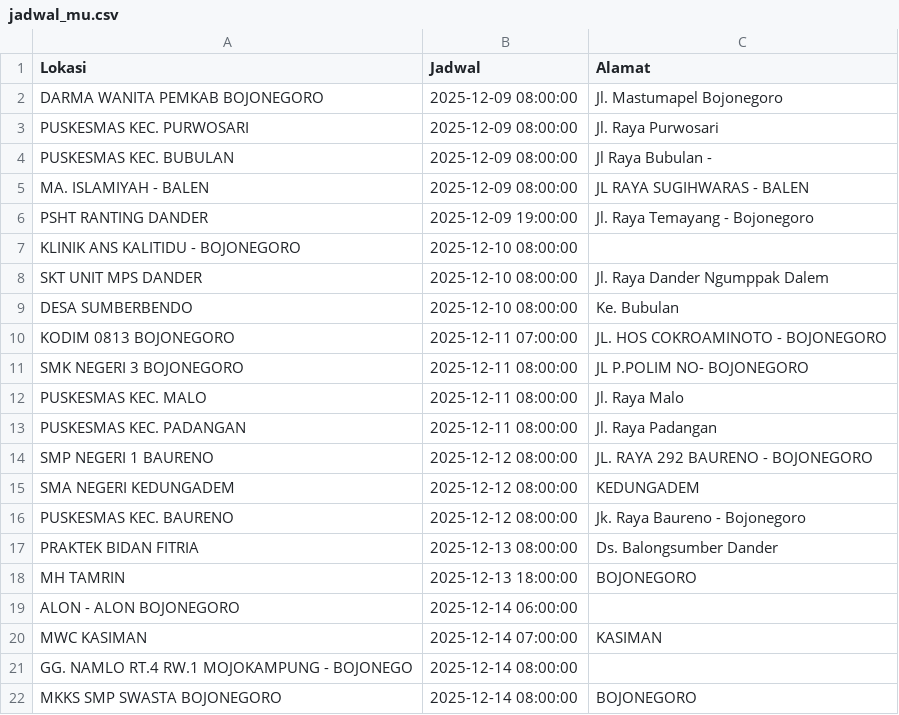
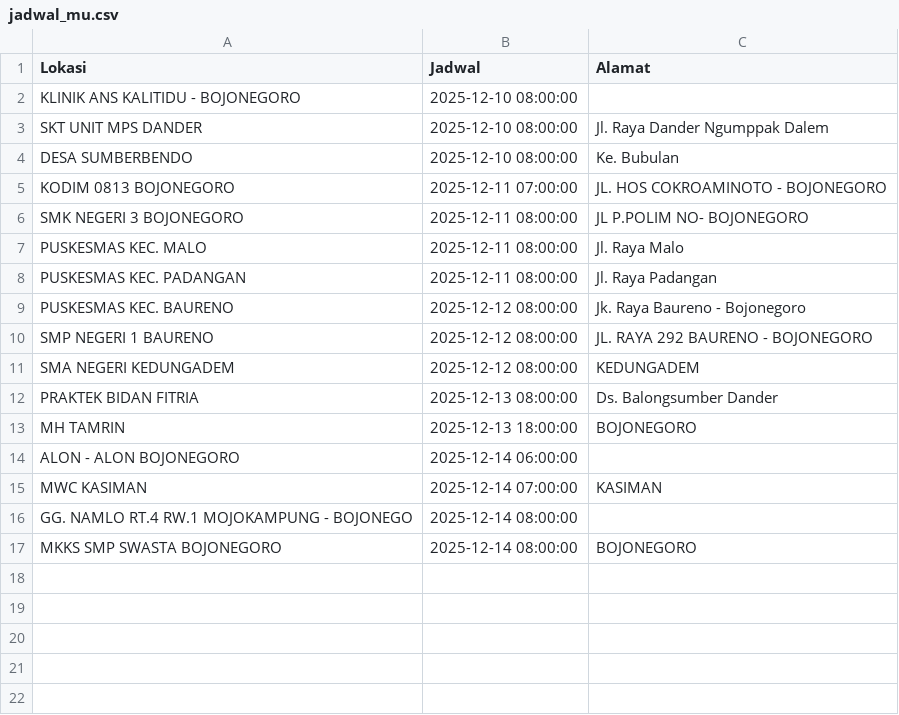
Before and after one commit to uddpmibojonegoro/mobile-unit-schedule, a CSV file: jadwal_mu.csv, drawn as a sheet.

Commit message:
update Rab Des 10 00:00:01 WIB 2025

```diff
--- a/jadwal_mu.csv
+++ b/jadwal_mu.csv
@@ -1,7 +1,2 @@
 Lokasi;Jadwal;Alamat
-"DARMA WANITA PEMKAB BOJONEGORO";"2025-12-09 08:00:00";"Jl. Mastumapel Bojonegoro"
-"PUSKESMAS KEC. PURWOSARI ";"2025-12-09 08:00:00";"Jl. Raya Purwosari"
-"PUSKESMAS KEC. BUBULAN";"2025-12-09 08:00:00";"Jl Raya Bubulan -"
-"MA. ISLAMIYAH - BALEN";"2025-12-09 08:00:00";"JL RAYA SUGIHWARAS - BALEN"
-"PSHT RANTING DANDER";"2025-12-09 19:00:00";"Jl. Raya Temayang - Bojonegoro"
 "KLINIK ANS KALITIDU - BOJONEGORO";"2025-12-10 08:00:00";
@@ -13,5 +8,5 @@ Lokasi;Jadwal;Alamat
 "PUSKESMAS KEC. PADANGAN";"2025-12-11 08:00:00";"Jl. Raya Padangan"
+"PUSKESMAS KEC. BAURENO ";"2025-12-12 08:00:00";"Jk. Raya Baureno - Bojonegoro"
 "SMP NEGERI 1 BAURENO";"2025-12-12 08:00:00";"JL. RAYA 292 BAURENO - BOJONEGORO"
 "SMA NEGERI KEDUNGADEM";"2025-12-12 08:00:00";KEDUNGADEM
-"PUSKESMAS KEC. BAURENO ";"2025-12-12 08:00:00";"Jk. Raya Baureno - Bojonegoro"
 "PRAKTEK BIDAN FITRIA";"2025-12-13 08:00:00";"Ds. Balongsumber Dander"
```
